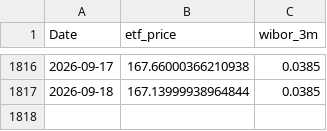
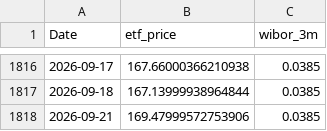
Before and after one commit to ZuziaBizan/mortgage-vs-etf-pipeline, a CSV file: data/clean_merged_data.csv, drawn as a sheet; only a part is shown, gaps mark what is left out; the diff names each change by its address in the sheet, - before the commit and + after, or states it on an @@ line.

```diff
--- a/data/clean_merged_data.csv
+++ b/data/clean_merged_data.csv
+row 1818: 2026-09-21 | 169.47999572753906 | 0.0385
```
